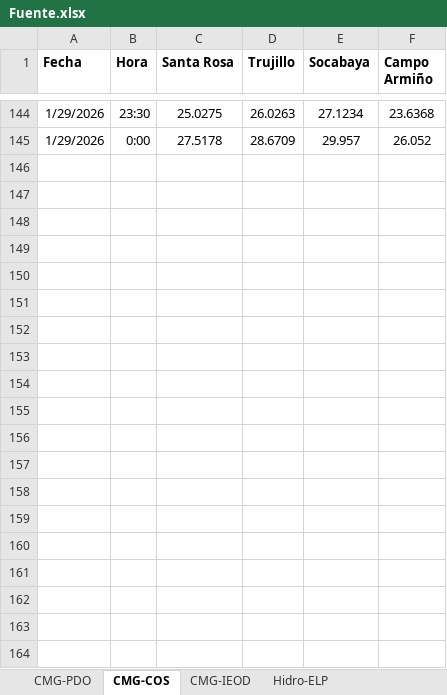
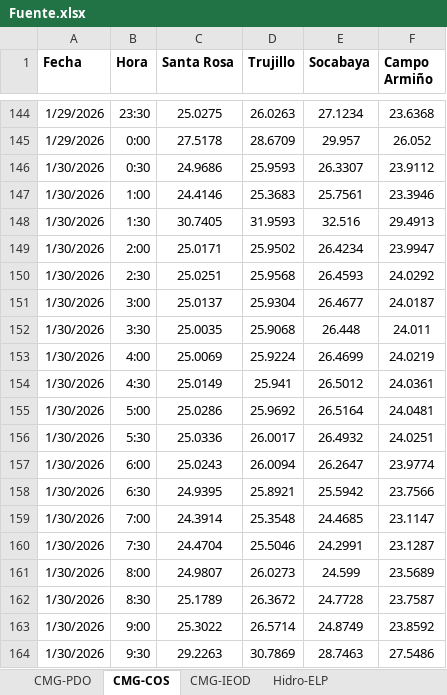
Before and after one commit to Atahualpa2025/VISOR-ELP, an Excel workbook: Fuente.xlsx, sheet CMG-COS, drawn as a sheet; only a part is shown, gaps mark what is left out; values as stored, in another font and other column widths than the file's, no borders; the diff covers the shown part only; the diff names each change by its address in the sheet, - before the commit and + after, or states it on an @@ line.

```diff
--- a/Fuente.xlsx (sheet CMG-COS)
+++ b/Fuente.xlsx (sheet CMG-COS)
+row 146: 1/30/2026 | 0:30 | 24.9686 | 25.9593 | 26.3307 | 23.9112
+row 147: 1/30/2026 | 1:00 | 24.4146 | 25.3683 | 25.7561 | 23.3946
+row 148: 1/30/2026 | 1:30 | 30.7405 | 31.9593 | 32.516 | 29.4913
+row 149: 1/30/2026 | 2:00 | 25.0171 | 25.9502 | 26.4234 | 23.9947
+row 150: 1/30/2026 | 2:30 | 25.0251 | 25.9568 | 26.4593 | 24.0292
+row 151: 1/30/2026 | 3:00 | 25.0137 | 25.9304 | 26.4677 | 24.0187
+row 152: 1/30/2026 | 3:30 | 25.0035 | 25.9068 | 26.448 | 24.011
+row 153: 1/30/2026 | 4:00 | 25.0069 | 25.9224 | 26.4699 | 24.0219
+row 154: 1/30/2026 | 4:30 | 25.0149 | 25.941 | 26.5012 | 24.0361
+row 155: 1/30/2026 | 5:00 | 25.0286 | 25.9692 | 26.5164 | 24.0481
+row 156: 1/30/2026 | 5:30 | 25.0336 | 26.0017 | 26.4932 | 24.0251
+row 157: 1/30/2026 | 6:00 | 25.0243 | 26.0094 | 26.2647 | 23.9774
+row 158: 1/30/2026 | 6:30 | 24.9395 | 25.8921 | 25.5942 | 23.7566
+row 159: 1/30/2026 | 7:00 | 24.3914 | 25.3548 | 24.4685 | 23.1147
+row 160: 1/30/2026 | 7:30 | 24.4704 | 25.5046 | 24.2991 | 23.1287
+row 161: 1/30/2026 | 8:00 | 24.9807 | 26.0273 | 24.599 | 23.5689
+row 162: 1/30/2026 | 8:30 | 25.1789 | 26.3672 | 24.7728 | 23.7587
+row 163: 1/30/2026 | 9:00 | 25.3022 | 26.5714 | 24.8749 | 23.8592
+row 164: 1/30/2026 | 9:30 | 29.2263 | 30.7869 | 28.7463 | 27.5486
```
Also changed, not shown: 29 added rows elsewhere in this sheet, sheet Hoja de Trabajo, sheet Hidro-ELP, sheet Resultado, sheet CMG-PDO.
